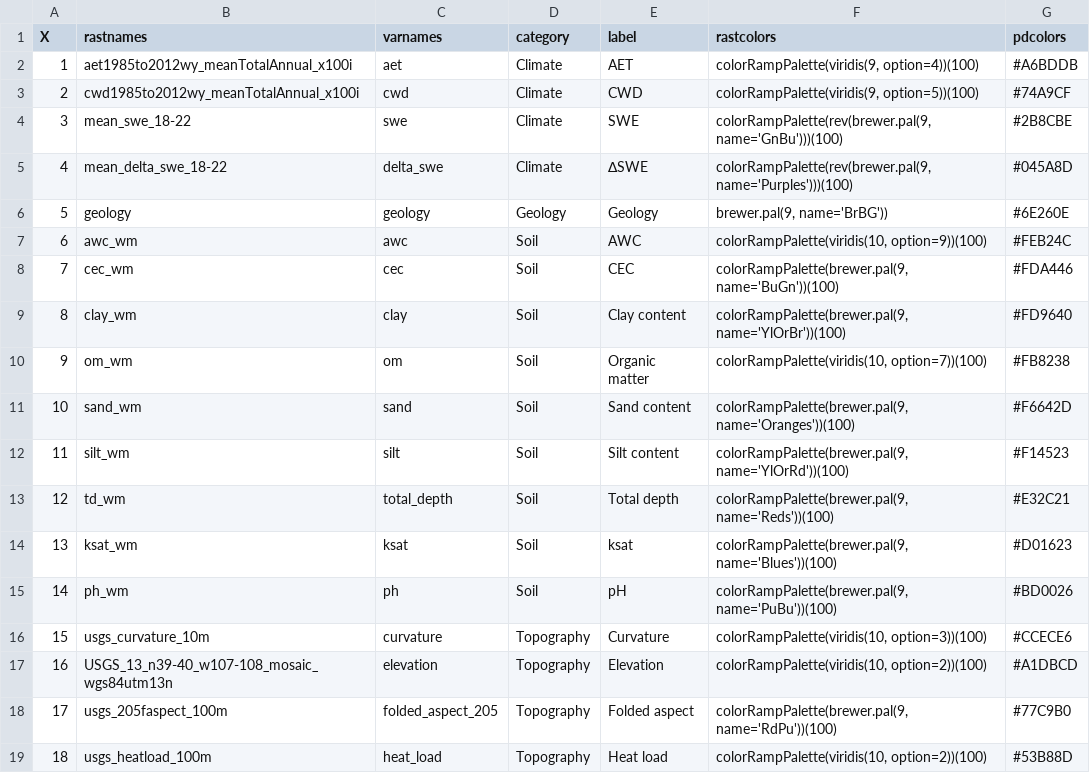
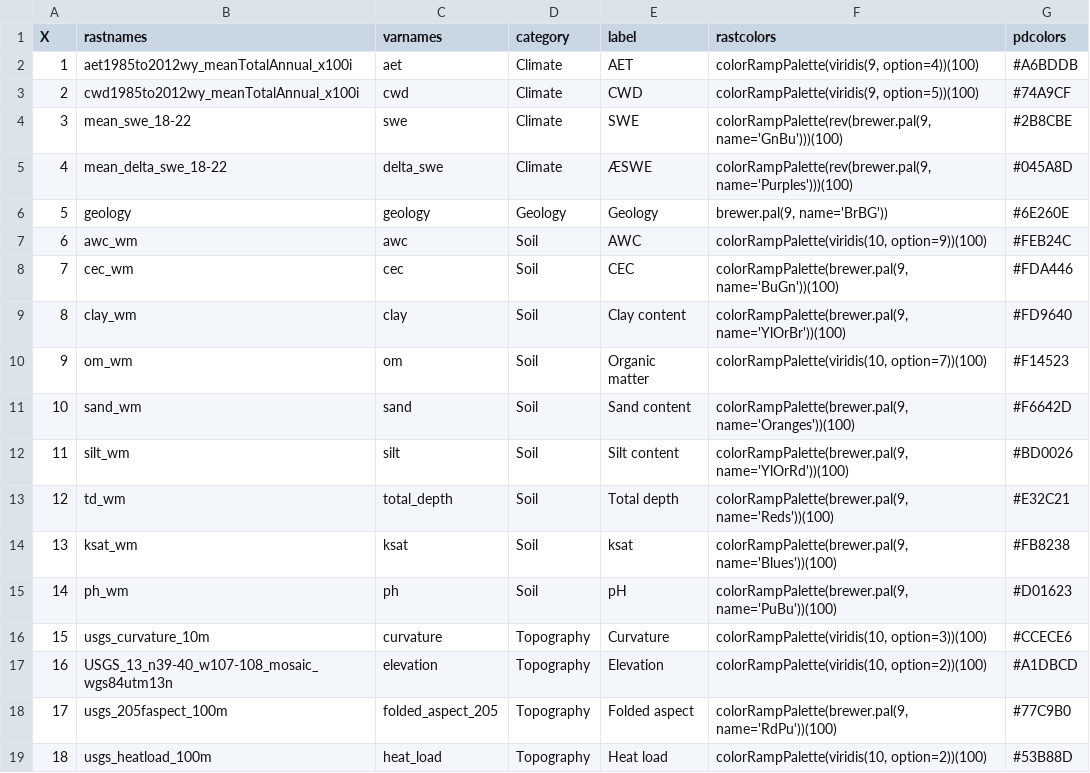
Before and after one commit to hmworsham/er-forest-structure, a CSV file: data/intermediate/explainer_names_table.csv, drawn as a sheet; only a part is shown; the diff names each change by its address in the sheet, - before the commit and + after, or states it on an @@ line.

Commit message:
delta in unicode

```diff
--- a/data/intermediate/explainer_names_table.csv
+++ b/data/intermediate/explainer_names_table.csv
-E5 (label): ∆SWE
+E5 (label): ÆSWE
-G10 (pdcolors): #FB8238
+G10 (pdcolors): #F14523
-G12 (pdcolors): #F14523
+G12 (pdcolors): #BD0026
-G14 (pdcolors): #D01623
+G14 (pdcolors): #FB8238
-G15 (pdcolors): #BD0026
+G15 (pdcolors): #D01623
```
